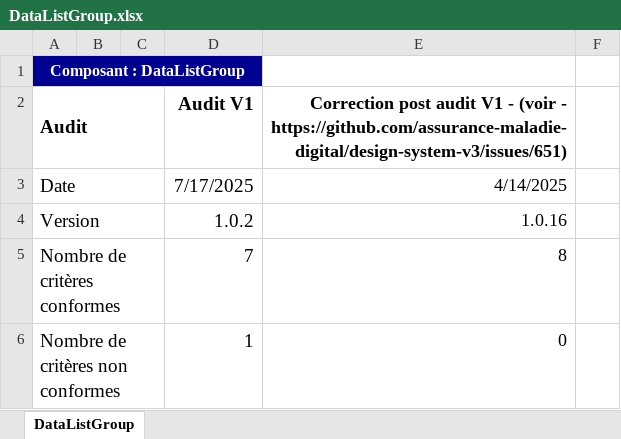
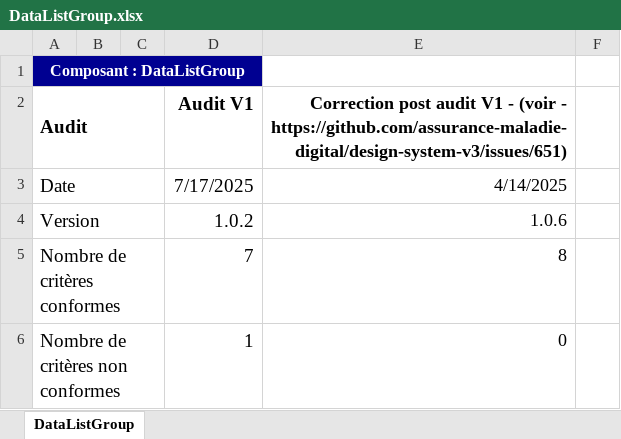
Before and after one commit to assurance-maladie-digital/design-system-v3, an Excel workbook: .storybook/public/audits/DataListGroup.xlsx, sheet DataListGroup, drawn as a sheet; only a part is shown; values as stored, in another font and other column widths than the file's, no borders; conditional formats not drawn; the diff names each change by its address in the sheet, - before the commit and + after, or states it on an @@ line.

```diff
--- a/.storybook/public/audits/DataListGroup.xlsx (sheet DataListGroup)
+++ b/.storybook/public/audits/DataListGroup.xlsx (sheet DataListGroup)
-E4: 1.0.16
+E4: 1.0.6
```
Also changed, not shown: .storybook/public/audits/DialogBox.xlsx, .storybook/public/audits/HeaderBar.xlsx, 1 other file.
